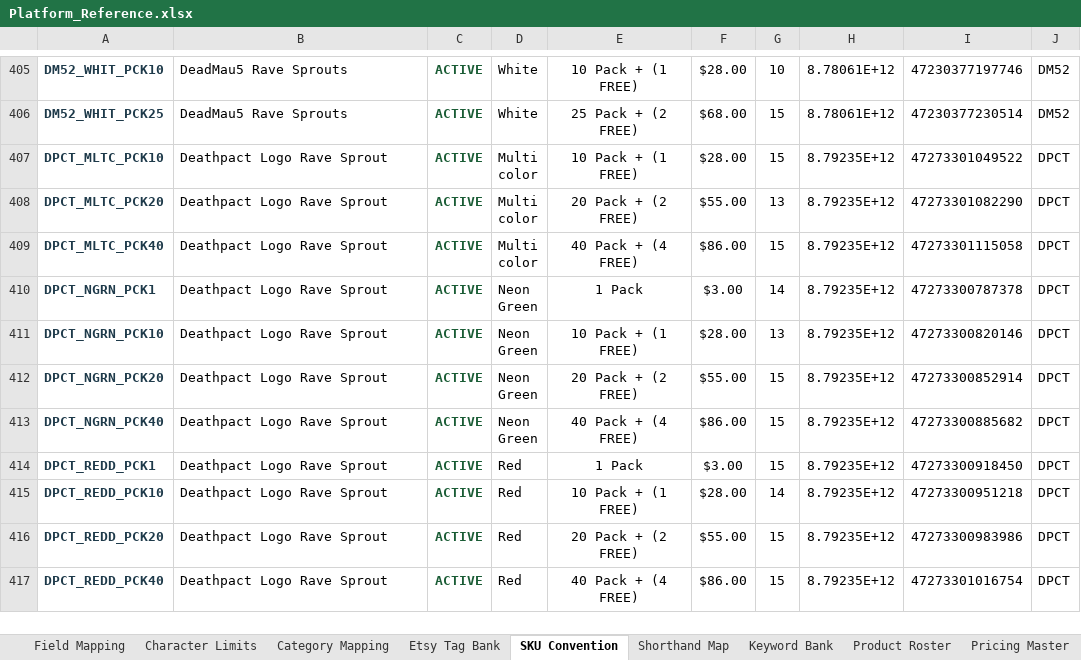
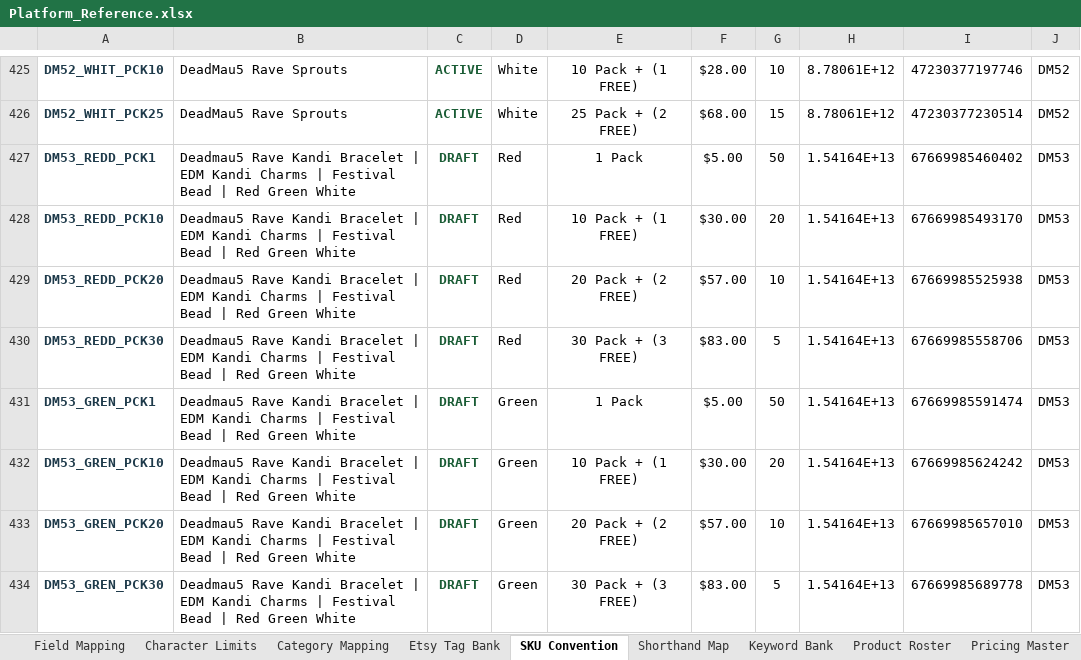
Before and after one commit to sweeezyyyproductions/product_listings, an Excel workbook: Platform_Reference.xlsx, sheet SKU Convention, drawn as a sheet; only a part is shown, gaps mark what is left out; the shorter side is filled out with more unchanged rows; values as stored, in another font and other column widths than the file's, no borders; the diff covers the shown part only; the diff names each change by its address in the sheet, - before the commit and + after, or states it on an @@ line.

```diff
--- a/Platform_Reference.xlsx (sheet SKU Convention)
+++ b/Platform_Reference.xlsx (sheet SKU Convention)
+row 427: DM53_REDD_PCK1 | Deadmau5 Rave Kandi Bracelet | EDM Kandi Charms | Festival Bead | Red Green White | DRAFT | Red | 1 Pack | $5.00 | 50 | 1.54164E+13 | 67669985460402 | DM53
+row 428: DM53_REDD_PCK10 | Deadmau5 Rave Kandi Bracelet | EDM Kandi Charms | Festival Bead | Red Green White | DRAFT | Red | 10 Pack + (1 FREE) | $30.00 | 20 | 1.54164E+13 | 67669985493170 | DM53
+row 429: DM53_REDD_PCK20 | Deadmau5 Rave Kandi Bracelet | EDM Kandi Charms | Festival Bead | Red Green White | DRAFT | Red | 20 Pack + (2 FREE) | $57.00 | 10 | 1.54164E+13 | 67669985525938 | DM53
+row 430: DM53_REDD_PCK30 | Deadmau5 Rave Kandi Bracelet | EDM Kandi Charms | Festival Bead | Red Green White | DRAFT | Red | 30 Pack + (3 FREE) | $83.00 | 5 | 1.54164E+13 | 67669985558706 | DM53
+row 431: DM53_GREN_PCK1 | Deadmau5 Rave Kandi Bracelet | EDM Kandi Charms | Festival Bead | Red Green White | DRAFT | Green | 1 Pack | $5.00 | 50 | 1.54164E+13 | 67669985591474 | DM53
+row 432: DM53_GREN_PCK10 | Deadmau5 Rave Kandi Bracelet | EDM Kandi Charms | Festival Bead | Red Green White | DRAFT | Green | 10 Pack + (1 FREE) | $30.00 | 20 | 1.54164E+13 | 67669985624242 | DM53
+row 433: DM53_GREN_PCK20 | Deadmau5 Rave Kandi Bracelet | EDM Kandi Charms | Festival Bead | Red Green White | DRAFT | Green | 20 Pack + (2 FREE) | $57.00 | 10 | 1.54164E+13 | 67669985657010 | DM53
+row 434: DM53_GREN_PCK30 | Deadmau5 Rave Kandi Bracelet | EDM Kandi Charms | Festival Bead | Red Green White | DRAFT | Green | 30 Pack + (3 FREE) | $83.00 | 5 | 1.54164E+13 | 67669985689778 | DM53
```
Also changed, not shown: 72 added rows and row numbers in column A elsewhere in this sheet, sheet Product Roster, sheet Shorthand Map.
